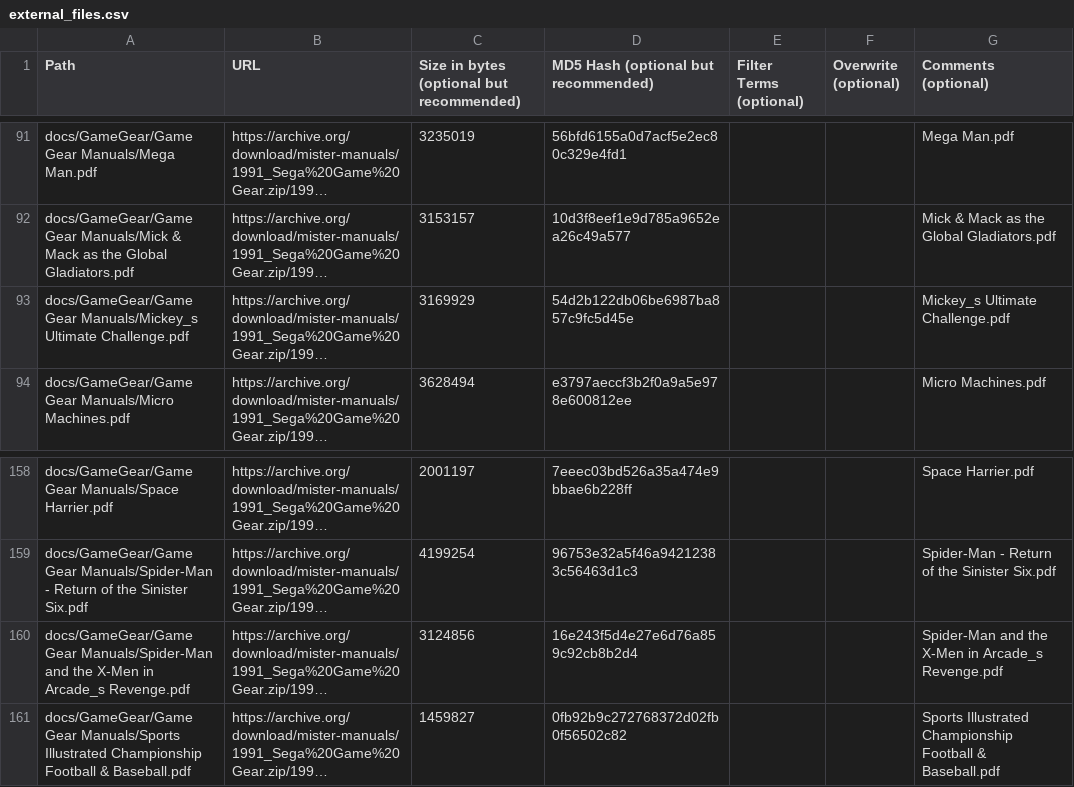
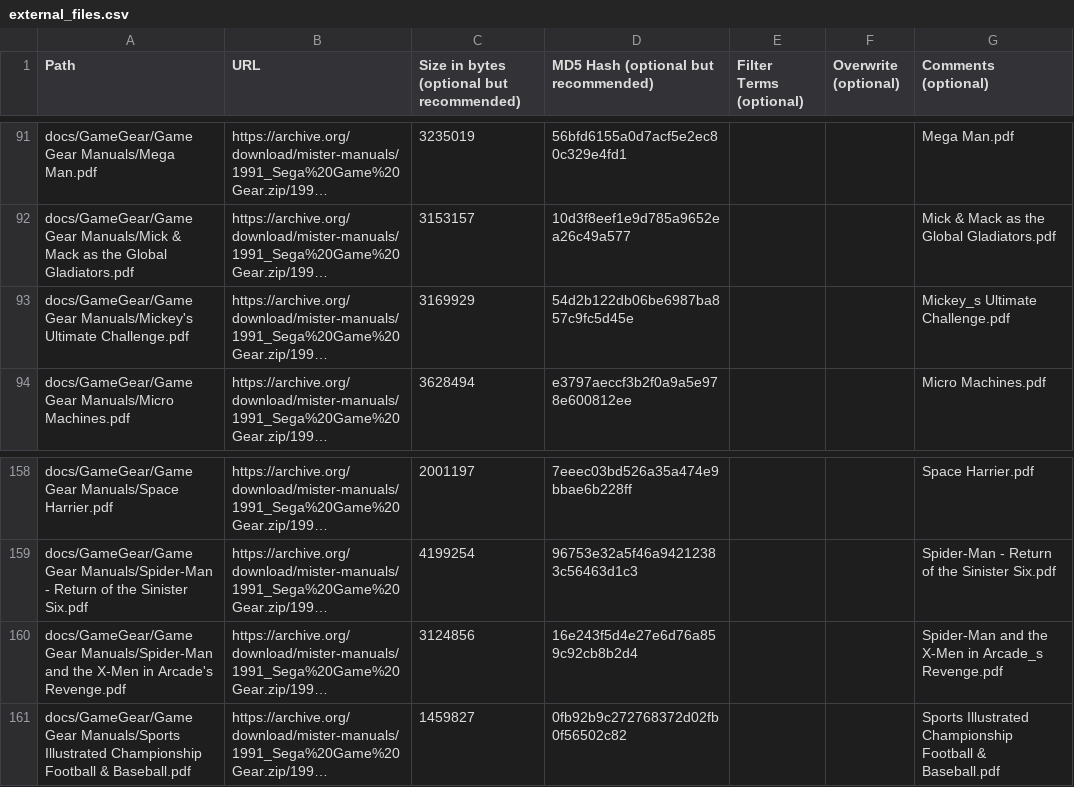
Before and after one commit to ajgowans/manualsdb-gamegear, a CSV file: external_files.csv, drawn as a sheet; only a part is shown, gaps mark what is left out; long unchanged cells end in …; the diff covers the shown part only; the diff names each change by its address in the sheet, - before the commit and + after, or states it on an @@ line.

```diff
--- a/external_files.csv
+++ b/external_files.csv
-A93 (Path): docs/GameGear/Game Gear Manuals/Mickey_s Ultimate Challenge.pdf
+A93 (Path): docs/GameGear/Game Gear Manuals/Mickey's Ultimate Challenge.pdf
-A160 (Path): …X-Men in Arcade_s Revenge.pdf
+A160 (Path): …X-Men in Arcade's Revenge.pdf
```
Also changed, not shown: 18 edited cells elsewhere in this file.
